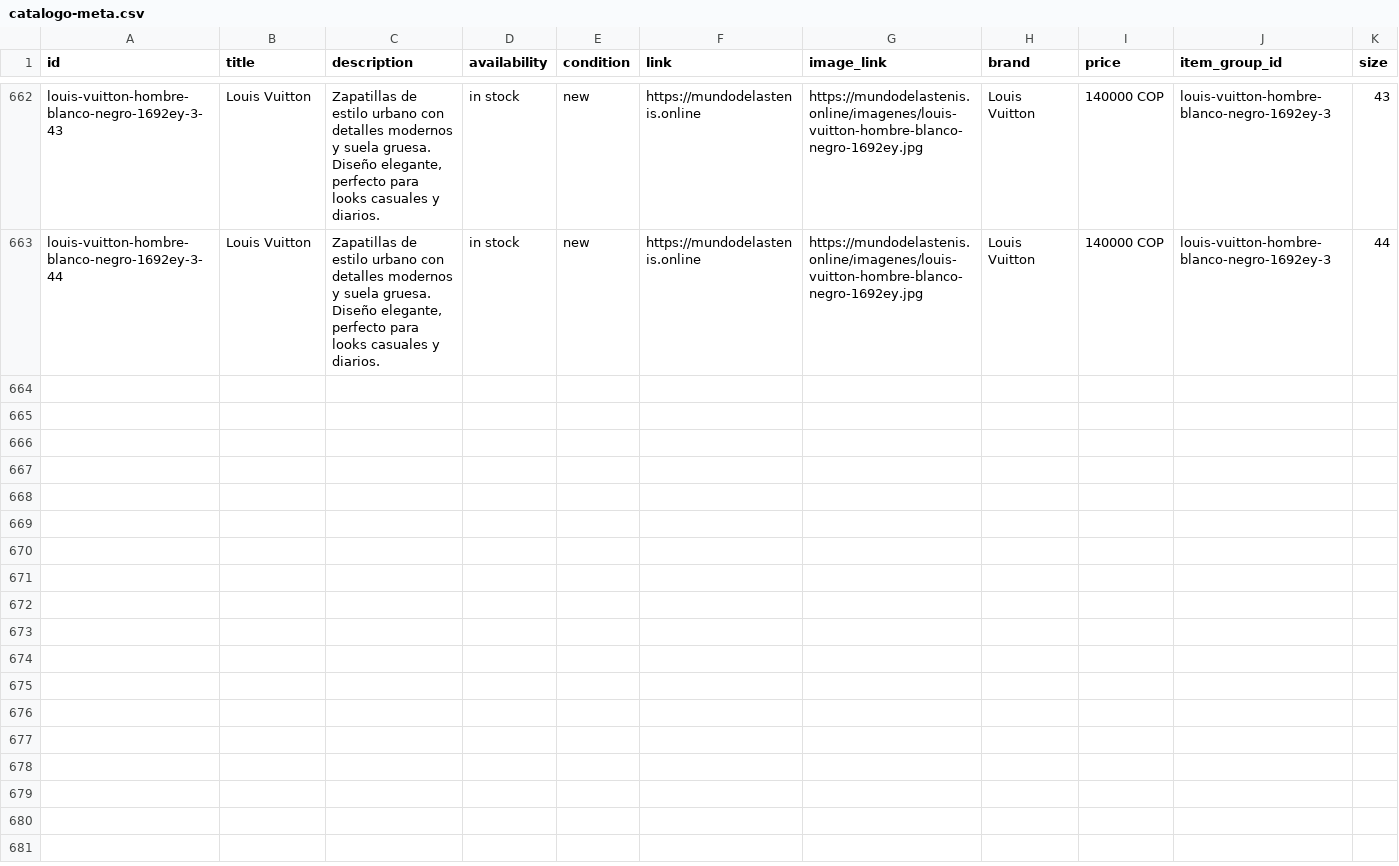
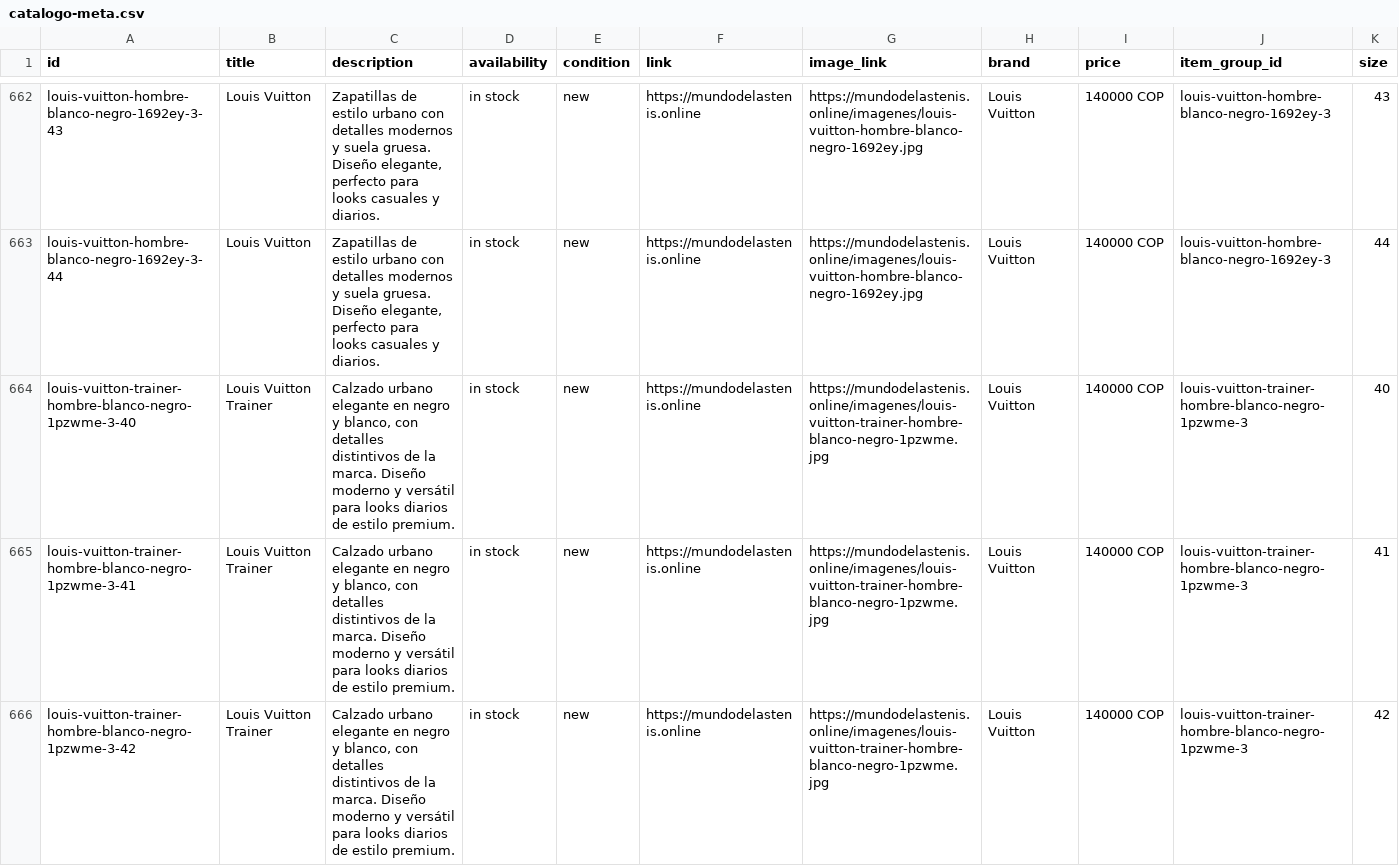
Before and after one commit to Aanticamperos/Mundo-de-las-tenis, a CSV file: catalogo-meta.csv, drawn as a sheet; only a part is shown, gaps mark what is left out; the diff covers the shown part only.

Commit message:
Actualizar catálogo de WhatsApp

```diff
--- a/catalogo-meta.csv
+++ b/catalogo-meta.csv
@@ -663 +663,4 @@
 "louis-vuitton-hombre-blanco-negro-1692ey-3-44","Louis Vuitton","Zapatillas de estilo urbano con detalles modernos y suela gruesa. Diseño elegante, perfecto para looks casuales y diarios.","in stock","new","https://mundodelastenis.online","https://mundodelastenis.online/imagenes/louis-vuitton-hombre-blanco-negro-1692ey.jpg","Louis Vuitton","140000 COP","louis-vuitton-hombre-blanco-negro-1692ey-3","44"
+"louis-vuitton-trainer-hombre-blanco-negro-1pzwme-3-40","Louis Vuitton Trainer","Calzado urbano elegante en negro y blanco, con detalles distintivos de la marca. Diseño moderno y versátil para looks diarios de estilo premium.","in stock","new","https://mundodelastenis.online","https://mundodelastenis.online/imagenes/louis-vuitton-trainer-hombre-blanco-negro-1pzwme.jpg","Louis Vuitton","140000 COP","louis-vuitton-trainer-hombre-blanco-negro-1pzwme-3","40"
+"louis-vuitton-trainer-hombre-blanco-negro-1pzwme-3-41","Louis Vuitton Trainer","Calzado urbano elegante en negro y blanco, con detalles distintivos de la marca. Diseño moderno y versátil para looks diarios de estilo premium.","in stock","new","https://mundodelastenis.online","https://mundodelastenis.online/imagenes/louis-vuitton-trainer-hombre-blanco-negro-1pzwme.jpg","Louis Vuitton","140000 COP","louis-vuitton-trainer-hombre-blanco-negro-1pzwme-3","41"
+"louis-vuitton-trainer-hombre-blanco-negro-1pzwme-3-42","Louis Vuitton Trainer","Calzado urbano elegante en negro y blanco, con detalles distintivos de la marca. Diseño moderno y versátil para looks diarios de estilo premium.","in stock","new","https://mundodelastenis.online","https://mundodelastenis.online/imagenes/louis-vuitton-trainer-hombre-blanco-negro-1pzwme.jpg","Louis Vuitton","140000 COP","louis-vuitton-trainer-hombre-blanco-negro-1pzwme-3","42"
```
Also changed, not shown: 2 added rows elsewhere in this file.
